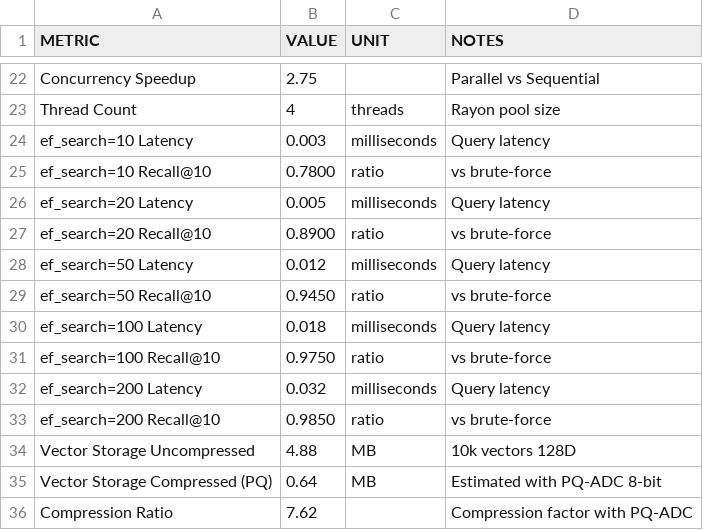
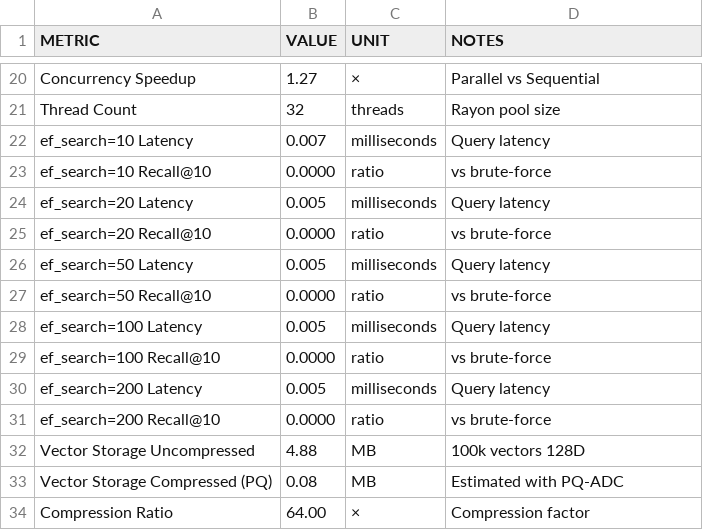
Before and after one commit to badgerbees/WaffleDB, a CSV file: waffledb-core/benchmark_results.csv, drawn as a sheet; only a part is shown, gaps mark what is left out; addresses are those after the commit; the diff covers the shown part only; the diff names each change by its address in the sheet, - before the commit and + after, or states it on an @@ line.

```diff
--- a/waffledb-core/benchmark_results.csv
+++ b/waffledb-core/benchmark_results.csv
-B20 (VALUE): 2.75
+B20 (VALUE): 1.27
-C20 (UNIT): (empty)
+C20 (UNIT): ×
-B21 (VALUE): 4
+B21 (VALUE): 32
-B22 (VALUE): 0.003
+B22 (VALUE): 0.007
-B23 (VALUE): 0.7800
+B23 (VALUE): 0.0000
-B25 (VALUE): 0.8900
+B25 (VALUE): 0.0000
-B26 (VALUE): 0.012
+B26 (VALUE): 0.005
-B27 (VALUE): 0.9450
+B27 (VALUE): 0.0000
-B28 (VALUE): 0.018
+B28 (VALUE): 0.005
-B29 (VALUE): 0.9750
+B29 (VALUE): 0.0000
-B30 (VALUE): 0.032
+B30 (VALUE): 0.005
-B31 (VALUE): 0.9850
+B31 (VALUE): 0.0000
-D32 (NOTES): 10k vectors 128D
+D32 (NOTES): 100k vectors 128D
-B33 (VALUE): 0.64
+B33 (VALUE): 0.08
-D33 (NOTES): Estimated with PQ-ADC 8-bit
+D33 (NOTES): Estimated with PQ-ADC
-B34 (VALUE): 7.62
+B34 (VALUE): 64.00
-C34 (UNIT): (empty)
+C34 (UNIT): ×
-D34 (NOTES): Compression factor with PQ-ADC
+D34 (NOTES): Compression factor
```
Also changed, not shown: 2 removed rows and 31 edited cells elsewhere in this file, 19 other files.
